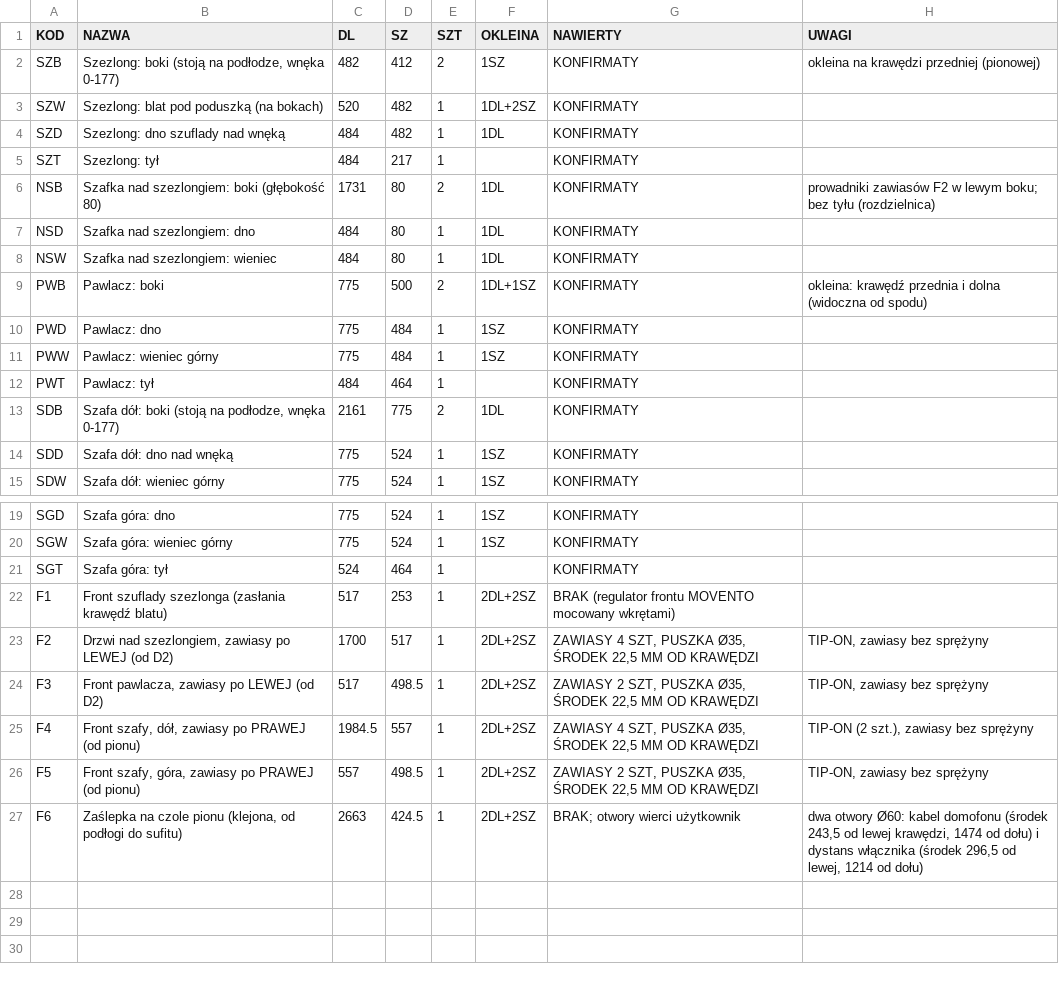
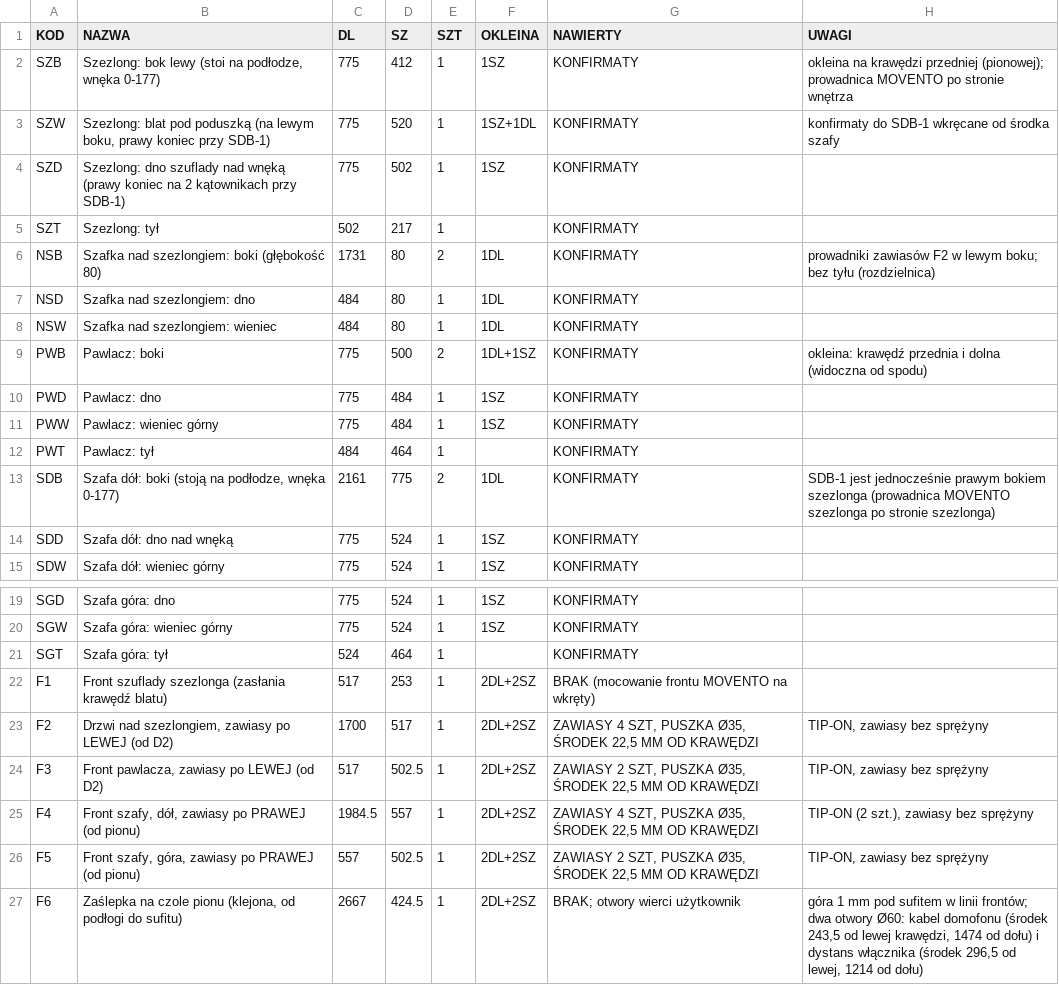
Before and after one commit to toboche/home-furniture, a CSV file: przedpokoj/wyniki/formatki.csv, drawn as a sheet; only a part is shown, gaps mark what is left out.

```diff
--- a/przedpokoj/wyniki/formatki.csv
+++ b/przedpokoj/wyniki/formatki.csv
@@ -1,6 +1,6 @@
 KOD;NAZWA;DL;SZ;SZT;OKLEINA;NAWIERTY;UWAGI
-SZB;Szezlong: boki (stoją na podłodze, wnęka 0-177);482;412;2;1SZ;KONFIRMATY;okleina na krawędzi przedniej (pionowej)
-SZW;Szezlong: blat pod poduszką (na bokach);520;482;1;1DL+2SZ;KONFIRMATY;
-SZD;Szezlong: dno szuflady nad wnęką;484;482;1;1DL;KONFIRMATY;
-SZT;Szezlong: tył;484;217;1;;KONFIRMATY;
+SZB;Szezlong: bok lewy (stoi na podłodze, wnęka 0-177);775;412;1;1SZ;KONFIRMATY;"okleina na krawędzi przedniej (pionowej); prowadnica MOVENTO po stronie wnętrza"
+SZW;Szezlong: blat pod poduszką (na lewym boku, prawy koniec przy SDB-1);775;520;1;1SZ+1DL;KONFIRMATY;konfirmaty do SDB-1 wkręcane od środka szafy
+SZD;Szezlong: dno szuflady nad wnęką (prawy koniec na 2 kątownikach przy SDB-1);775;502;1;1SZ;KONFIRMATY;
+SZT;Szezlong: tył;502;217;1;;KONFIRMATY;
 NSB;Szafka nad szezlongiem: boki (głębokość 80);1731;80;2;1DL;KONFIRMATY;"prowadniki zawiasów F2 w lewym boku; bez tyłu (rozdzielnica)"
@@ -12,3 +12,3 @@ PWW;Pawlacz: wieniec górny;775;484;1;1SZ;KONFIRMATY;
 PWT;Pawlacz: tył;484;464;1;;KONFIRMATY;
-SDB;Szafa dół: boki (stoją na podłodze, wnęka 0-177);2161;775;2;1DL;KONFIRMATY;
+SDB;Szafa dół: boki (stoją na podłodze, wnęka 0-177);2161;775;2;1DL;KONFIRMATY;SDB-1 jest jednocześnie prawym bokiem szezlonga (prowadnica MOVENTO szezlonga po stronie szezlonga)
 SDD;Szafa dół: dno nad wnęką;775;524;1;1SZ;KONFIRMATY;
@@ -21,7 +21,7 @@ SGW;Szafa góra: wieniec górny;775;524;1;1SZ;KONFIRMATY;
 SGT;Szafa góra: tył;524;464;1;;KONFIRMATY;
-F1;Front szuflady szezlonga (zasłania krawędź blatu);517;253;1;2DL+2SZ;BRAK (regulator frontu MOVENTO mocowany wkrętami);
+F1;Front szuflady szezlonga (zasłania krawędź blatu);517;253;1;2DL+2SZ;BRAK (mocowanie frontu MOVENTO na wkręty);
 F2;Drzwi nad szezlongiem, zawiasy po LEWEJ (od D2);1700;517;1;2DL+2SZ;ZAWIASY 4 SZT, PUSZKA Ø35, ŚRODEK 22,5 MM OD KRAWĘDZI;TIP-ON, zawiasy bez sprężyny
-F3;Front pawlacza, zawiasy po LEWEJ (od D2);517;498.5;1;2DL+2SZ;ZAWIASY 2 SZT, PUSZKA Ø35, ŚRODEK 22,5 MM OD KRAWĘDZI;TIP-ON, zawiasy bez sprężyny
+F3;Front pawlacza, zawiasy po LEWEJ (od D2);517;502.5;1;2DL+2SZ;ZAWIASY 2 SZT, PUSZKA Ø35, ŚRODEK 22,5 MM OD KRAWĘDZI;TIP-ON, zawiasy bez sprężyny
 F4;Front szafy, dół, zawiasy po PRAWEJ (od pionu);1984.5;557;1;2DL+2SZ;ZAWIASY 4 SZT, PUSZKA Ø35, ŚRODEK 22,5 MM OD KRAWĘDZI;TIP-ON (2 szt.), zawiasy bez sprężyny
-F5;Front szafy, góra, zawiasy po PRAWEJ (od pionu);557;498.5;1;2DL+2SZ;ZAWIASY 2 SZT, PUSZKA Ø35, ŚRODEK 22,5 MM OD KRAWĘDZI;TIP-ON, zawiasy bez sprężyny
-F6;Zaślepka na czole pionu (klejona, od podłogi do sufitu);2663;424.5;1;2DL+2SZ;"BRAK; otwory wierci użytkownik";dwa otwory Ø60: kabel domofonu (środek 243,5 od lewej krawędzi, 1474 od dołu) i dystans włącznika (środek 296,5 od lewej, 1214 od dołu)
+F5;Front szafy, góra, zawiasy po PRAWEJ (od pionu);557;502.5;1;2DL+2SZ;ZAWIASY 2 SZT, PUSZKA Ø35, ŚRODEK 22,5 MM OD KRAWĘDZI;TIP-ON, zawiasy bez sprężyny
+F6;Zaślepka na czole pionu (klejona, od podłogi do sufitu);2667;424.5;1;2DL+2SZ;"BRAK; otwory wierci użytkownik";"góra 1 mm pod sufitem w linii frontów; dwa otwory Ø60: kabel domofonu (środek 243,5 od lewej krawędzi, 1474 od dołu) i dystans włącznika (środek 296,5 od lewej, 1214 od dołu)"
```
Also changed, not shown: przedpokoj/wyniki/kalkulator_nawierty.csv, 11 other files.
